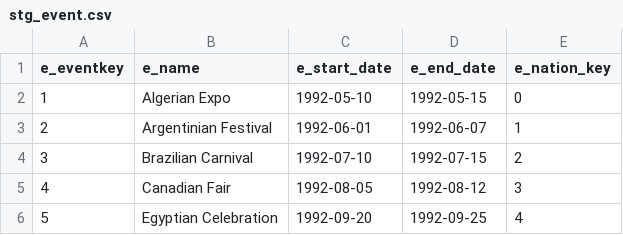
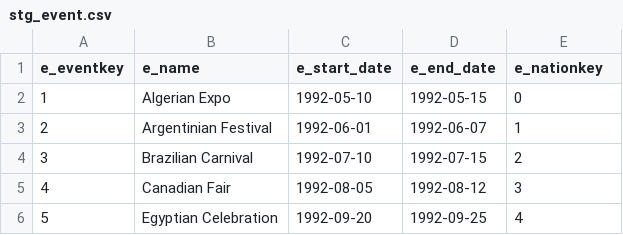
Before and after one commit to Nvkn/dbt-project, a CSV file: seeds/stg_event.csv, drawn as a sheet; only a part is shown.

Commit message:
Events y store arreglado

```diff
--- a/seeds/stg_event.csv
+++ b/seeds/stg_event.csv
@@ -1,2 +1,2 @@
-e_eventkey,e_name,e_start_date,e_end_date,e_nation_key
+e_eventkey,e_name,e_start_date,e_end_date,e_nationkey
 1,Algerian Expo,1992-05-10,1992-05-15,0
```
Also changed, not shown: 2 other files.
